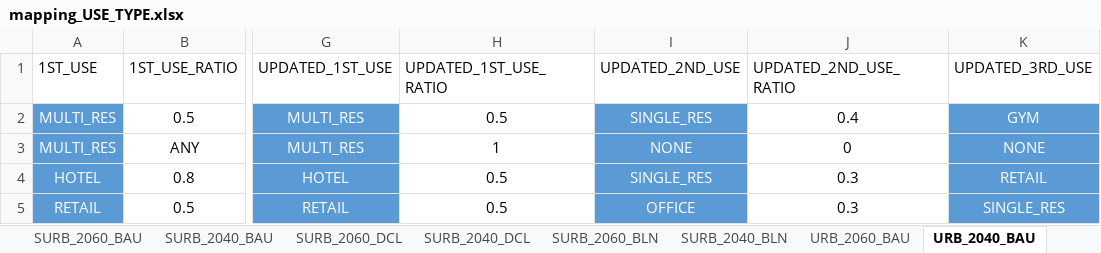
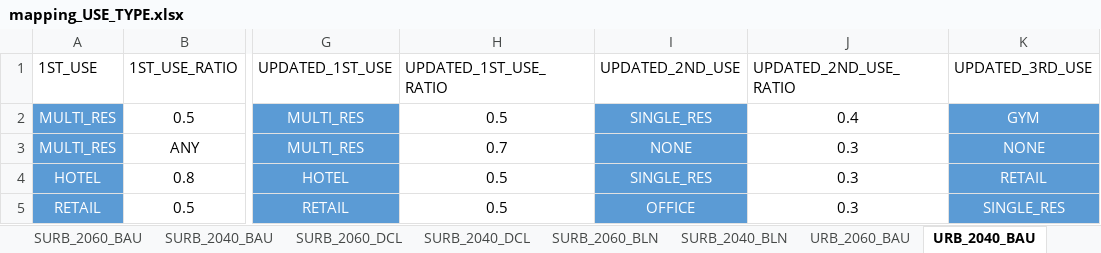
Before and after one commit to architecture-building-systems/cea-remap-ville-plugin, an Excel workbook: remap_ville_plugin/mapping_USE_TYPE.xlsx, sheet URB_2040_BAU, drawn as a sheet; only a part is shown, gaps mark what is left out; values as stored, in another font and other column widths than the file's, no borders; the diff names each change by its address in the sheet, - before the commit and + after, or states it on an @@ line.

Commit message:
first version of use types

```diff
--- a/remap_ville_plugin/mapping_USE_TYPE.xlsx (sheet URB_2040_BAU)
+++ b/remap_ville_plugin/mapping_USE_TYPE.xlsx (sheet URB_2040_BAU)
-H3 (UPDATED_1ST_USE_RATIO): 1
+H3 (UPDATED_1ST_USE_RATIO): 0.7
-J3 (UPDATED_2ND_USE_RATIO): 0
+J3 (UPDATED_2ND_USE_RATIO): 0.3
```
Also changed, not shown: 4 other files.
